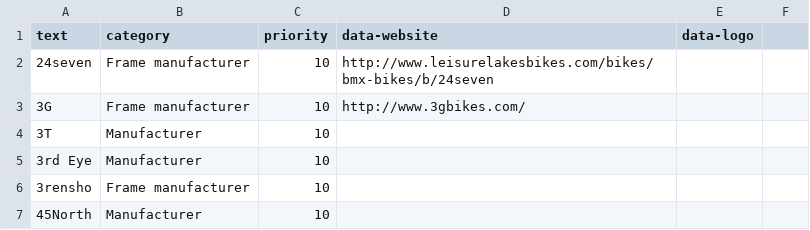
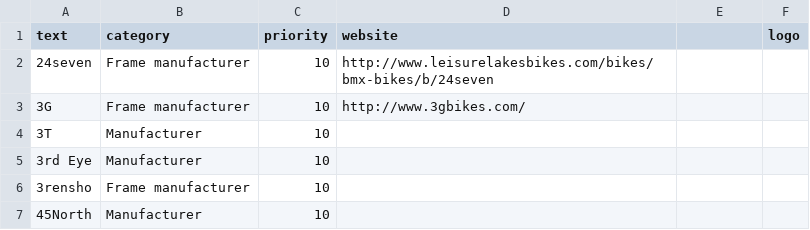
Before and after one commit to sethherr/soulheart, a TSV file: example_sources/manufacturers.tsv, drawn as a sheet; only a part is shown.

```diff
--- a/example_sources/manufacturers.tsv
+++ b/example_sources/manufacturers.tsv
@@ -1,2 +1,2 @@
-text	category	priority	data-website	data-logo
+text	category	priority	website		logo
 24seven	Frame manufacturer	10	http://www.leisurelakesbikes.com/bikes/bmx-bikes/b/24seven	
```
Also changed, not shown: 1 other file.
